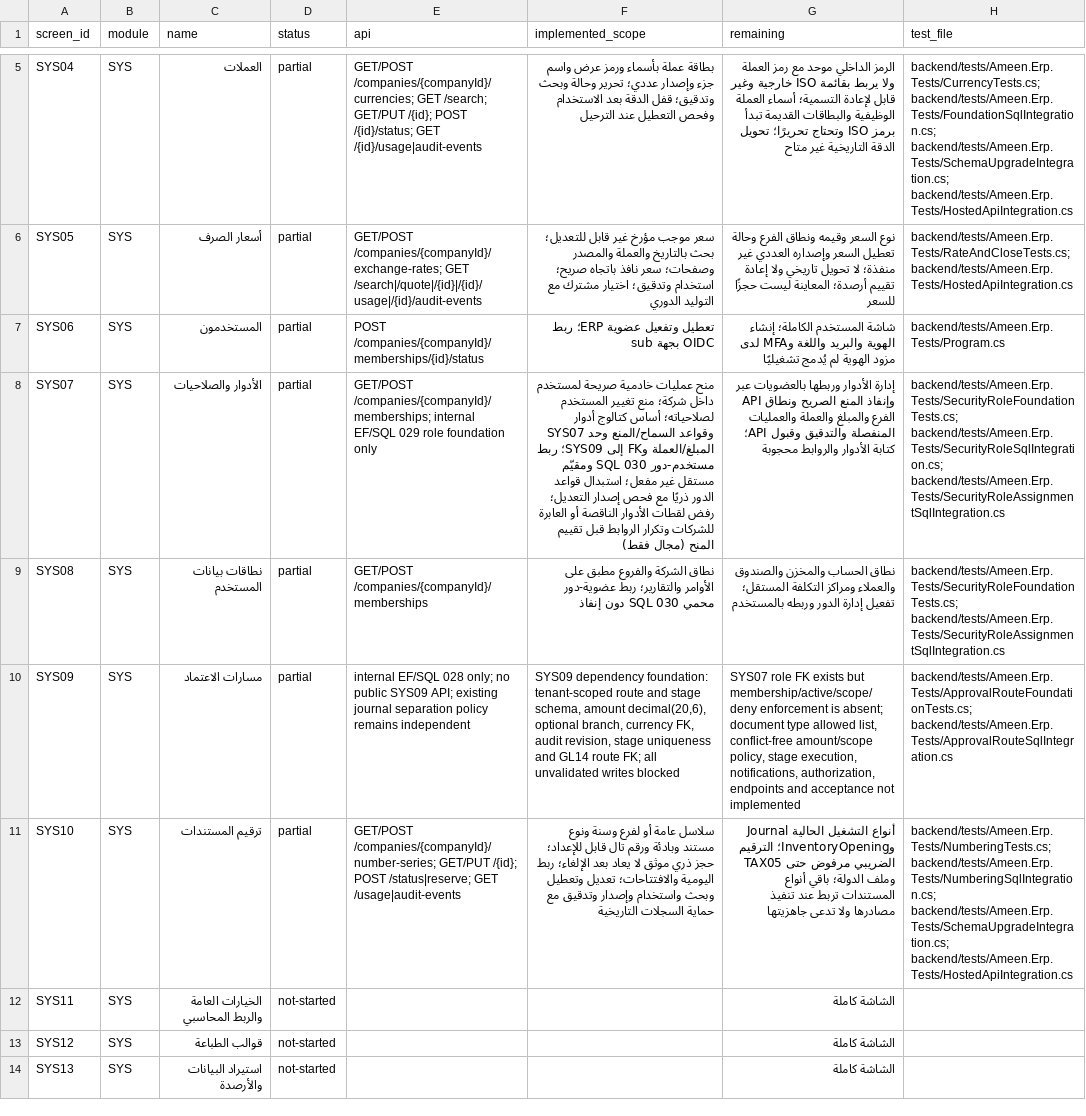
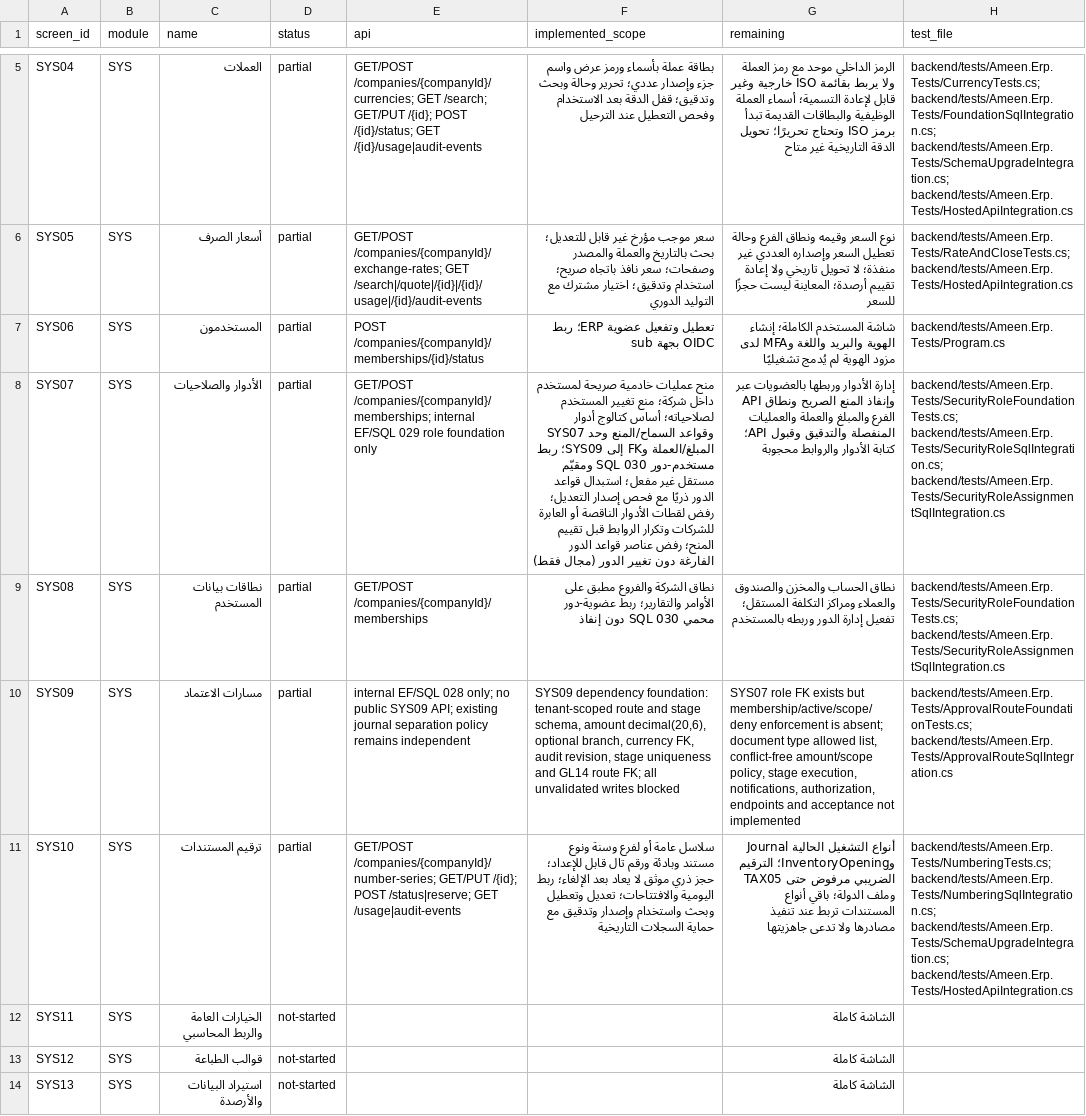
Before and after one commit to ameenalqershi/ameen-erp, a CSV file: docs/backend/screens-implementation.csv, drawn as a sheet; only a part is shown, gaps mark what is left out; the diff names each change by its address in the sheet, - before the commit and + after, or states it on an @@ line.

```diff
--- a/docs/backend/screens-implementation.csv
+++ b/docs/backend/screens-implementation.csv
-F8 (implemented_scope): …قبل تقييم المنح (مجال فقط)
+F8 (implemented_scope): …قبل تقييم المنح؛ رفض عناصر قواعد الدور الفارغة دون تغيير الدور (مجال فقط)
```
Also changed, not shown: 6 other files.
